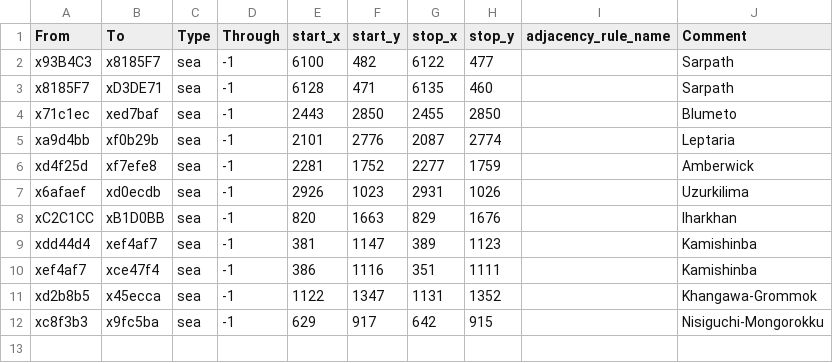
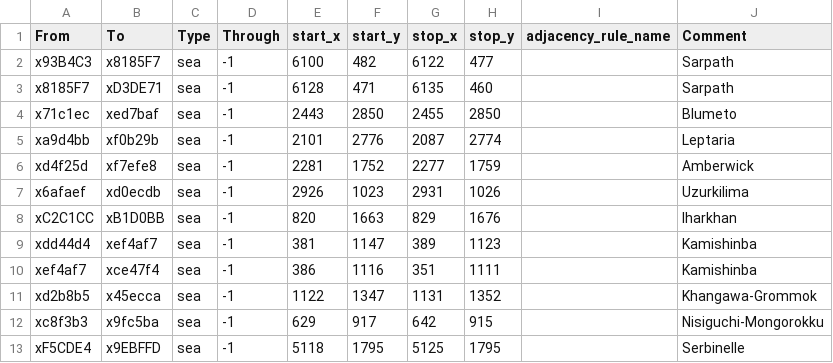
Before and after one commit to Nightingale1997/Realms-of-Exether, a CSV file: map_data/adjacencies.csv, drawn as a sheet; the diff names each change by its address in the sheet, - before the commit and + after, or states it on an @@ line.

Commit message:
Expand serbinelle & Add Strait

```diff
--- a/map_data/adjacencies.csv
+++ b/map_data/adjacencies.csv
+row 13: xF5CDE4 | x9EBFFD | sea | -1 | 5118 | 1795 | 5125 | 1795 |  | Serbinelle
```
Also changed, not shown: 4 other files.
